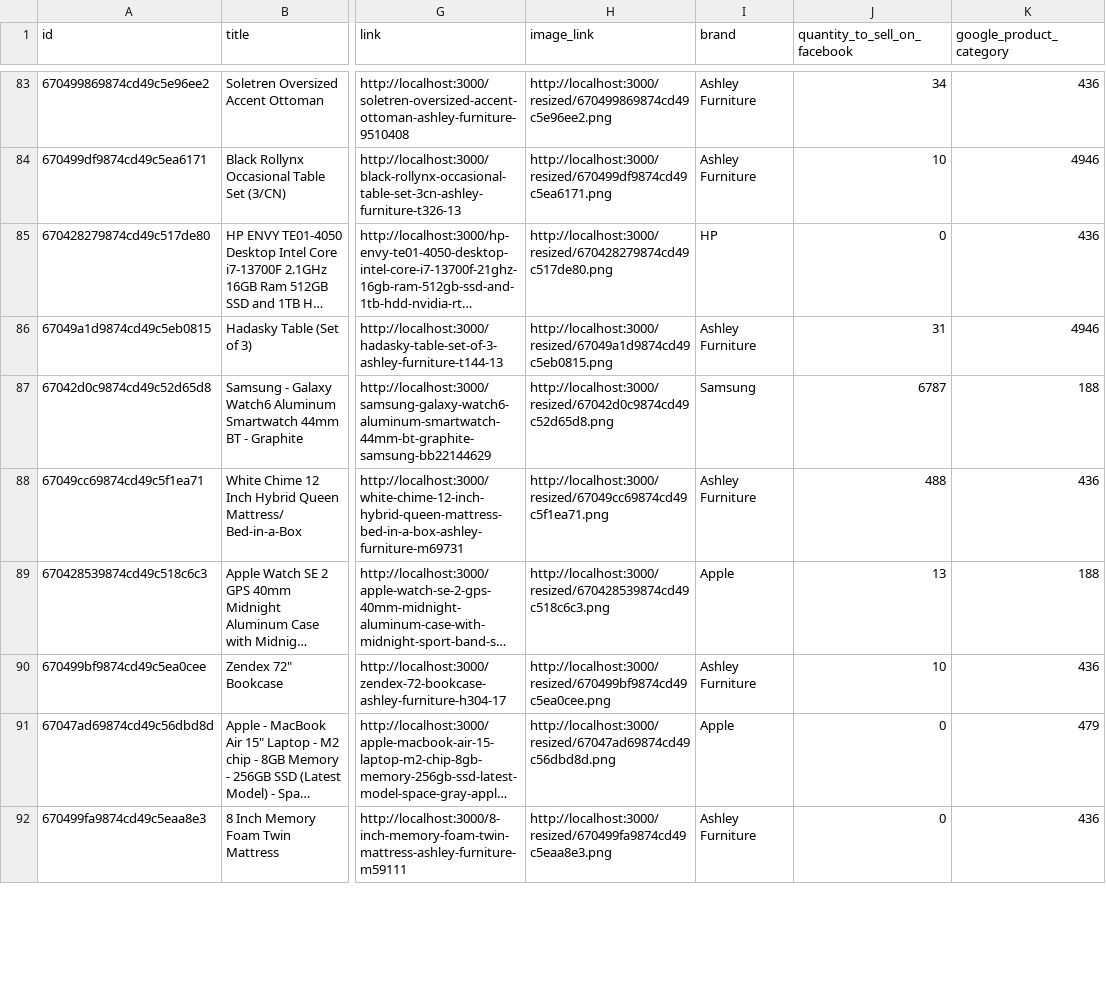
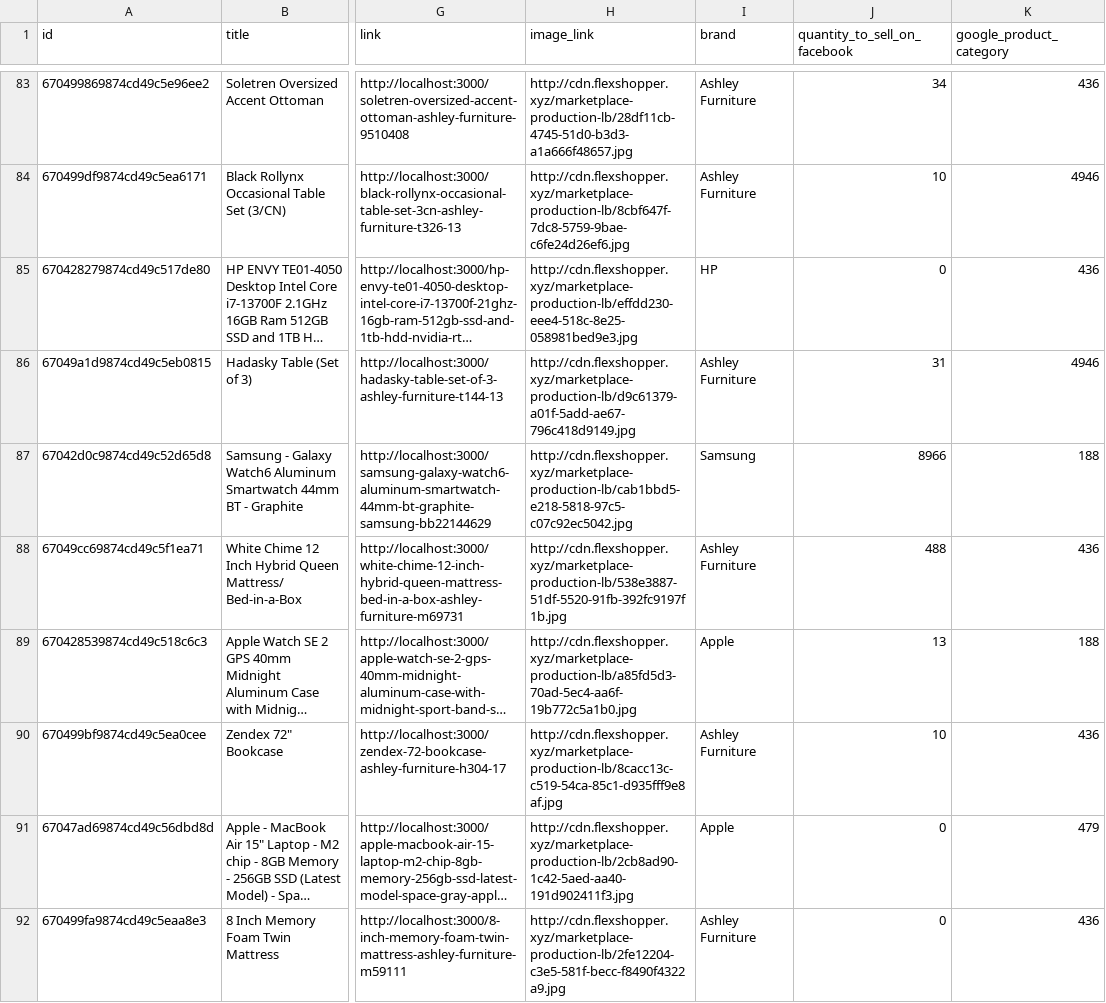
Before and after one commit to reynaldos/flexshopper-mobile-test, a CSV file: public/productData.csv, drawn as a sheet; only a part is shown, gaps mark what is left out; long unchanged cells end in …; the diff covers the shown part only; the diff names each change by its address in the sheet, - before the commit and + after, or states it on an @@ line.

```diff
--- a/public/productData.csv
+++ b/public/productData.csv
-H83 (image_link): http://localhost:3000/resized/670499869874cd49c5e96ee2.png
+H83 (image_link): http://cdn.flexshopper.xyz/marketplace-production-lb/28df11cb-4745-51d0-b3d3-a1a666f48657.jpg
-H84 (image_link): http://localhost:3000/resized/670499df9874cd49c5ea6171.png
+H84 (image_link): http://cdn.flexshopper.xyz/marketplace-production-lb/8cbf647f-7dc8-5759-9bae-c6fe24d26ef6.jpg
-H85 (image_link): http://localhost:3000/resized/670428279874cd49c517de80.png
+H85 (image_link): http://cdn.flexshopper.xyz/marketplace-production-lb/effdd230-eee4-518c-8e25-058981bed9e3.jpg
-H86 (image_link): http://localhost:3000/resized/67049a1d9874cd49c5eb0815.png
+H86 (image_link): http://cdn.flexshopper.xyz/marketplace-production-lb/d9c61379-a01f-5add-ae67-796c418d9149.jpg
-H87 (image_link): http://localhost:3000/resized/67042d0c9874cd49c52d65d8.png
+H87 (image_link): http://cdn.flexshopper.xyz/marketplace-production-lb/cab1bbd5-e218-5818-97c5-c07c92ec5042.jpg
-J87 (quantity_to_sell_on_facebook): 6787
+J87 (quantity_to_sell_on_facebook): 8966
-H88 (image_link): http://localhost:3000/resized/67049cc69874cd49c5f1ea71.png
+H88 (image_link): http://cdn.flexshopper.xyz/marketplace-production-lb/538e3887-51df-5520-91fb-392fc9197f1b.jpg
-H89 (image_link): http://localhost:3000/resized/670428539874cd49c518c6c3.png
+H89 (image_link): http://cdn.flexshopper.xyz/marketplace-production-lb/a85fd5d3-70ad-5ec4-aa6f-19b772c5a1b0.jpg
-H90 (image_link): http://localhost:3000/resized/670499bf9874cd49c5ea0cee.png
+H90 (image_link): http://cdn.flexshopper.xyz/marketplace-production-lb/8cacc13c-c519-54ca-85c1-d935fff9e8af.jpg
-H91 (image_link): http://localhost:3000/resized/67047ad69874cd49c56dbd8d.png
+H91 (image_link): http://cdn.flexshopper.xyz/marketplace-production-lb/2cb8ad90-1c42-5aed-aa40-191d902411f3.jpg
-H92 (image_link): http://localhost:3000/resized/670499fa9874cd49c5eaa8e3.png
+H92 (image_link): http://cdn.flexshopper.xyz/marketplace-production-lb/2fe12204-c3e5-581f-becc-f8490f4322a9.jpg
```
Also changed, not shown: 101 edited cells elsewhere in this file, 1 other file.
